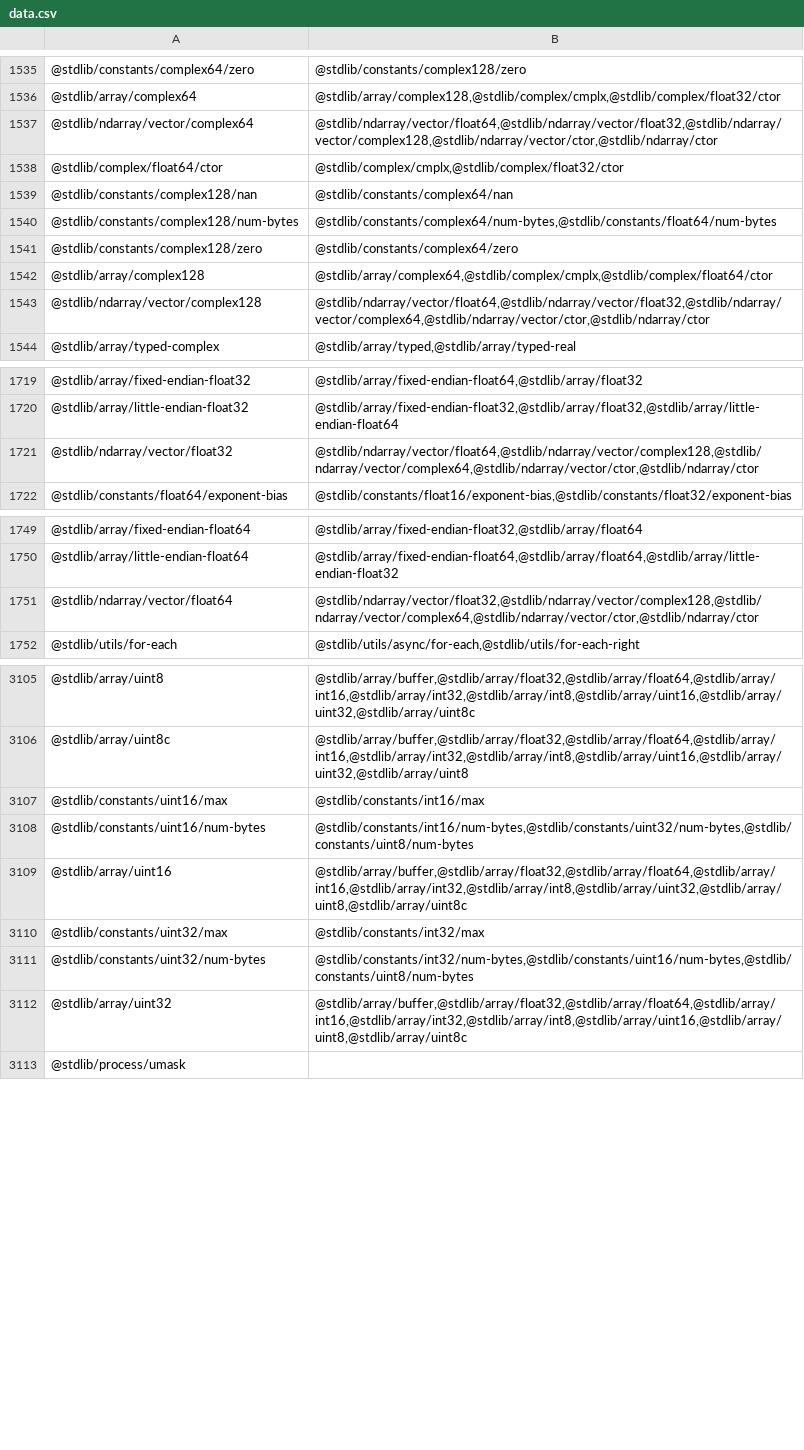
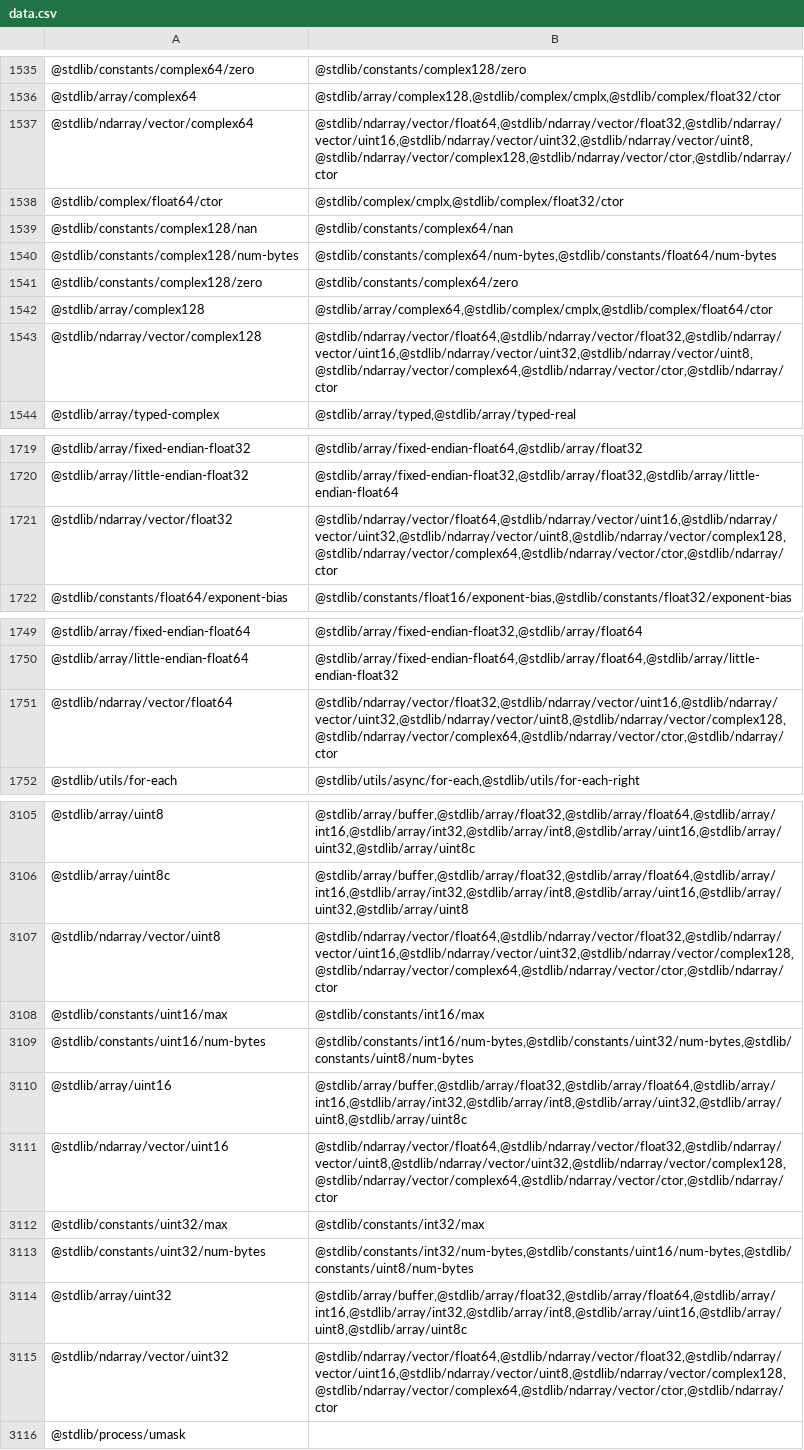
Before and after one commit to stdlib-js/namespace-pkg2related, a CSV file: data/data.csv, drawn as a sheet; only a part is shown, gaps mark what is left out; the diff covers the shown part only.

```diff
--- a/data/data.csv
+++ b/data/data.csv
@@ -1536,3 +1536,3 @@
 "@stdlib/array/complex64","@stdlib/array/complex128,@stdlib/complex/cmplx,@stdlib/complex/float32/ctor"
-"@stdlib/ndarray/vector/complex64","@stdlib/ndarray/vector/float64,@stdlib/ndarray/vector/float32,@stdlib/ndarray/vector/complex128,@stdlib/ndarray/vector/ctor,@stdlib/ndarray/ctor"
+"@stdlib/ndarray/vector/complex64","@stdlib/ndarray/vector/float64,@stdlib/ndarray/vector/float32,@stdlib/ndarray/vector/uint16,@stdlib/ndarray/vector/uint32,@stdlib/ndarray/vector/uint8,@stdlib/ndarray/vector/complex128,@stdlib/ndarray/vector/ctor,@stdlib/ndarray/ctor"
 "@stdlib/complex/float64/ctor","@stdlib/complex/cmplx,@stdlib/complex/float32/ctor"
@@ -1542,3 +1542,3 @@
 "@stdlib/array/complex128","@stdlib/array/complex64,@stdlib/complex/cmplx,@stdlib/complex/float64/ctor"
-"@stdlib/ndarray/vector/complex128","@stdlib/ndarray/vector/float64,@stdlib/ndarray/vector/float32,@stdlib/ndarray/vector/complex64,@stdlib/ndarray/vector/ctor,@stdlib/ndarray/ctor"
+"@stdlib/ndarray/vector/complex128","@stdlib/ndarray/vector/float64,@stdlib/ndarray/vector/float32,@stdlib/ndarray/vector/uint16,@stdlib/ndarray/vector/uint32,@stdlib/ndarray/vector/uint8,@stdlib/ndarray/vector/complex64,@stdlib/ndarray/vector/ctor,@stdlib/ndarray/ctor"
 "@stdlib/array/typed-complex","@stdlib/array/typed,@stdlib/array/typed-real"
@@ -1720,3 +1720,3 @@
 "@stdlib/array/little-endian-float32","@stdlib/array/fixed-endian-float32,@stdlib/array/float32,@stdlib/array/little-endian-float64"
-"@stdlib/ndarray/vector/float32","@stdlib/ndarray/vector/float64,@stdlib/ndarray/vector/complex128,@stdlib/ndarray/vector/complex64,@stdlib/ndarray/vector/ctor,@stdlib/ndarray/ctor"
+"@stdlib/ndarray/vector/float32","@stdlib/ndarray/vector/float64,@stdlib/ndarray/vector/uint16,@stdlib/ndarray/vector/uint32,@stdlib/ndarray/vector/uint8,@stdlib/ndarray/vector/complex128,@stdlib/ndarray/vector/complex64,@stdlib/ndarray/vector/ctor,@stdlib/ndarray/ctor"
 "@stdlib/constants/float64/exponent-bias","@stdlib/constants/float16/exponent-bias,@stdlib/constants/float32/exponent-bias"
@@ -1750,3 +1750,3 @@
 "@stdlib/array/little-endian-float64","@stdlib/array/fixed-endian-float64,@stdlib/array/float64,@stdlib/array/little-endian-float32"
-"@stdlib/ndarray/vector/float64","@stdlib/ndarray/vector/float32,@stdlib/ndarray/vector/complex128,@stdlib/ndarray/vector/complex64,@stdlib/ndarray/vector/ctor,@stdlib/ndarray/ctor"
+"@stdlib/ndarray/vector/float64","@stdlib/ndarray/vector/float32,@stdlib/ndarray/vector/uint16,@stdlib/ndarray/vector/uint32,@stdlib/ndarray/vector/uint8,@stdlib/ndarray/vector/complex128,@stdlib/ndarray/vector/complex64,@stdlib/ndarray/vector/ctor,@stdlib/ndarray/ctor"
 "@stdlib/utils/for-each","@stdlib/utils/async/for-each,@stdlib/utils/for-each-right"
@@ -3106,2 +3106,3 @@
 "@stdlib/array/uint8c","@stdlib/array/buffer,@stdlib/array/float32,@stdlib/array/float64,@stdlib/array/int16,@stdlib/array/int32,@stdlib/array/int8,@stdlib/array/uint16,@stdlib/array/uint32,@stdlib/array/uint8"
+"@stdlib/ndarray/vector/uint8","@stdlib/ndarray/vector/float64,@stdlib/ndarray/vector/float32,@stdlib/ndarray/vector/uint16,@stdlib/ndarray/vector/uint32,@stdlib/ndarray/vector/complex128,@stdlib/ndarray/vector/complex64,@stdlib/ndarray/vector/ctor,@stdlib/ndarray/ctor"
 "@stdlib/constants/uint16/max","@stdlib/constants/int16/max"
@@ -3109,2 +3110,3 @@
 "@stdlib/array/uint16","@stdlib/array/buffer,@stdlib/array/float32,@stdlib/array/float64,@stdlib/array/int16,@stdlib/array/int32,@stdlib/array/int8,@stdlib/array/uint32,@stdlib/array/uint8,@stdlib/array/uint8c"
+"@stdlib/ndarray/vector/uint16","@stdlib/ndarray/vector/float64,@stdlib/ndarray/vector/float32,@stdlib/ndarray/vector/uint8,@stdlib/ndarray/vector/uint32,@stdlib/ndarray/vector/complex128,@stdlib/ndarray/vector/complex64,@stdlib/ndarray/vector/ctor,@stdlib/ndarray/ctor"
 "@stdlib/constants/uint32/max","@stdlib/constants/int32/max"
@@ -3112,2 +3114,3 @@
 "@stdlib/array/uint32","@stdlib/array/buffer,@stdlib/array/float32,@stdlib/array/float64,@stdlib/array/int16,@stdlib/array/int32,@stdlib/array/int8,@stdlib/array/uint16,@stdlib/array/uint8,@stdlib/array/uint8c"
+"@stdlib/ndarray/vector/uint32","@stdlib/ndarray/vector/float64,@stdlib/ndarray/vector/float32,@stdlib/ndarray/vector/uint16,@stdlib/ndarray/vector/uint8,@stdlib/ndarray/vector/complex128,@stdlib/ndarray/vector/complex64,@stdlib/ndarray/vector/ctor,@stdlib/ndarray/ctor"
 "@stdlib/process/umask",""
```
Also changed, not shown: 1 edited cell elsewhere in this file, 4 other files.
